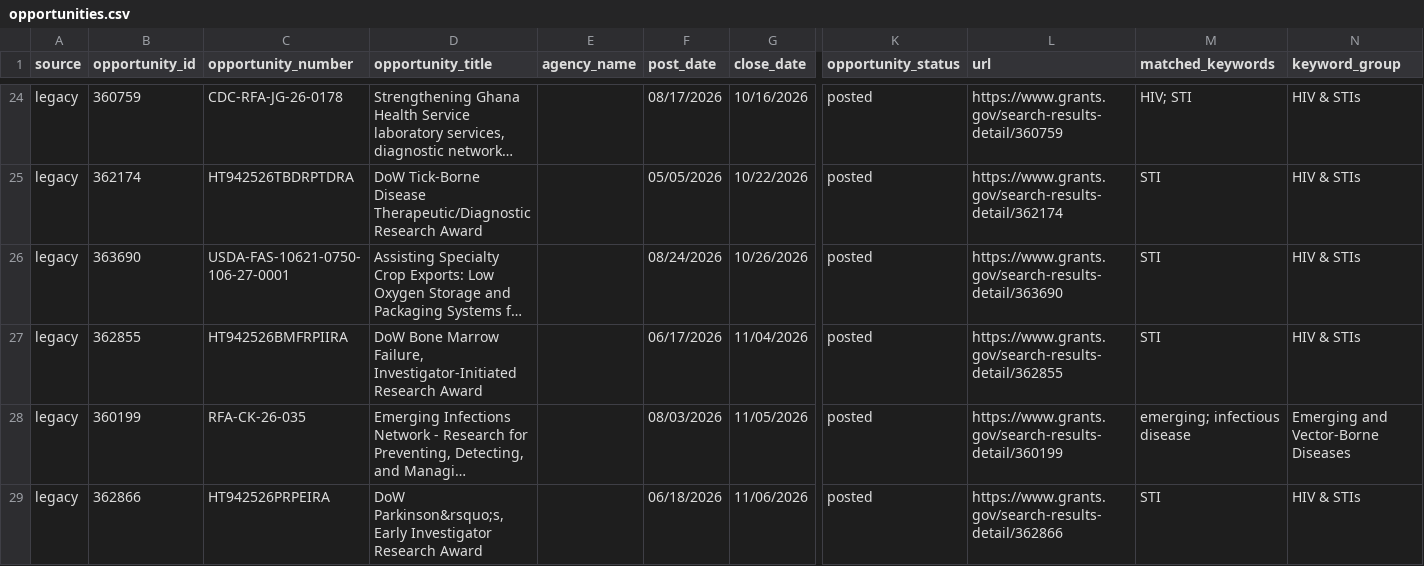
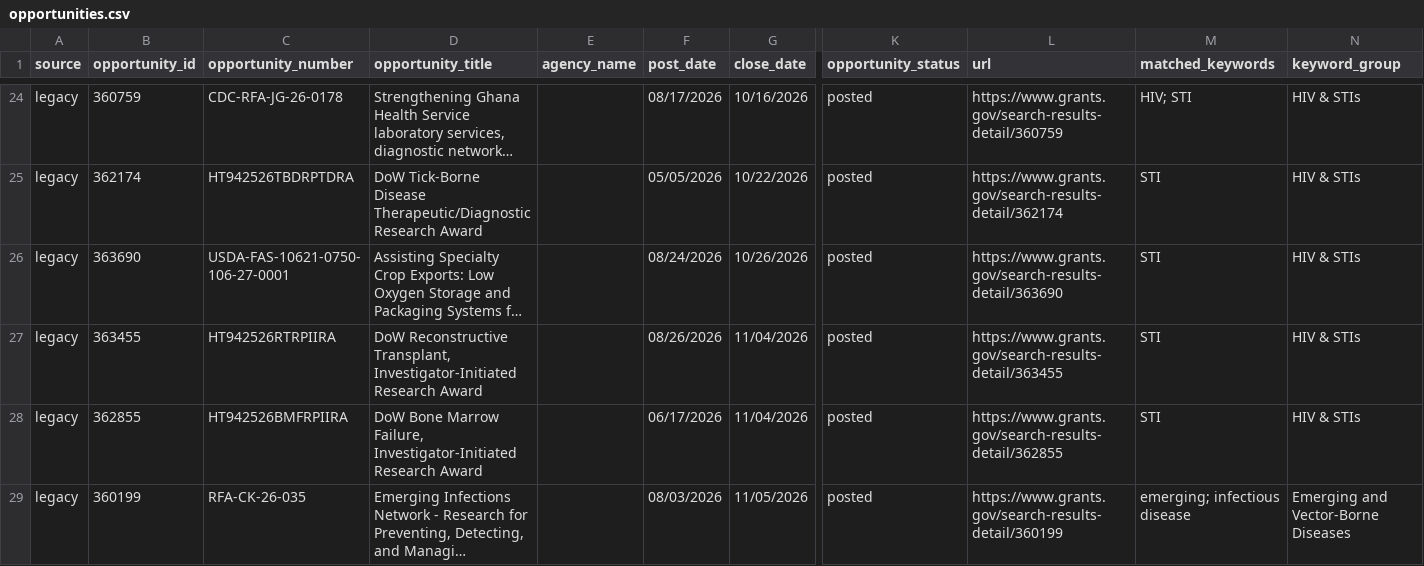
Before and after one commit to wf-id/grantscraper, a CSV file: docs/opportunities.csv, drawn as a sheet; only a part is shown, gaps mark what is left out; the shorter side is filled out with more unchanged rows; long unchanged cells end in …; rows hold the shown columns only; the diff names each change by its address in the sheet, - before the commit and + after, or states it on an @@ line.

```diff
--- a/docs/opportunities.csv
+++ b/docs/opportunities.csv
+row 27: legacy | 363455 | HT942526RTRPIIRA | DoW Reconstructive Transplant, Investigator-Initiated Research Award |  | 08/26/2026 | 11/04/2026 | posted | https://www.grants.gov/search-results-detail/363455 | STI | HIV & STIs
```
Also changed, not shown: 1 other file.
